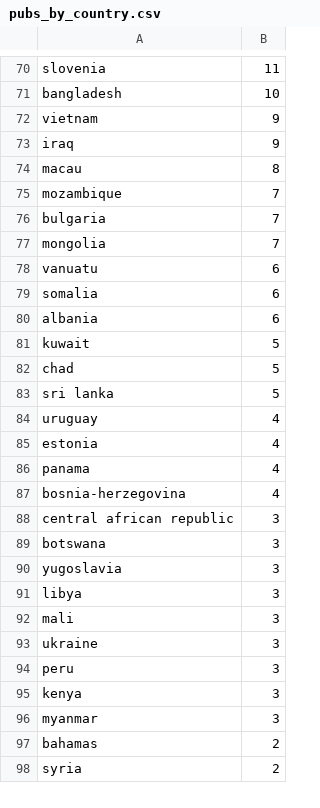
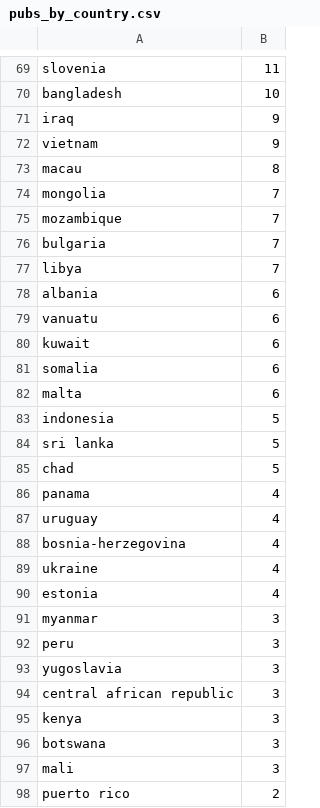
Before and after one commit to thampiman/Data-Science, a CSV file: Communications-Research/analysed-data/pubs_by_country.csv, drawn as a sheet; only a part is shown, gaps mark what is left out; the shorter side is filled out with more unchanged rows; the diff covers the shown part only.

```diff
--- a/Communications-Research/analysed-data/pubs_by_country.csv
+++ b/Communications-Research/analysed-data/pubs_by_country.csv
@@ -71,26 +70,29 @@ slovenia,11
 bangladesh,10
+iraq,9
 vietnam,9
-iraq,9
 macau,8
+mongolia,7
 mozambique,7
 bulgaria,7
-mongolia,7
+libya,7
+albania,6
 vanuatu,6
+kuwait,6
 somalia,6
-albania,6
-kuwait,5
+malta,6
+indonesia,5
+sri lanka,5
 chad,5
-sri lanka,5
+panama,4
 uruguay,4
+bosnia-herzegovina,4
+ukraine,4
 estonia,4
-panama,4
-bosnia-herzegovina,4
+myanmar,3
+peru,3
+yugoslavia,3
 central african republic,3
+kenya,3
 botswana,3
-yugoslavia,3
-libya,3
 mali,3
-ukraine,3
-peru,3
-kenya,3
-myanmar,3
+puerto rico,2
```
Also changed, not shown: 19 added rows, 20 removed rows, 16 moved rows and 30 edited cells elsewhere in this file, Communications-Research/analysed-data/citations_by_country.csv, Communications-Research/analysed-data/citations_per_pub_by_country.csv, 5 other files.
